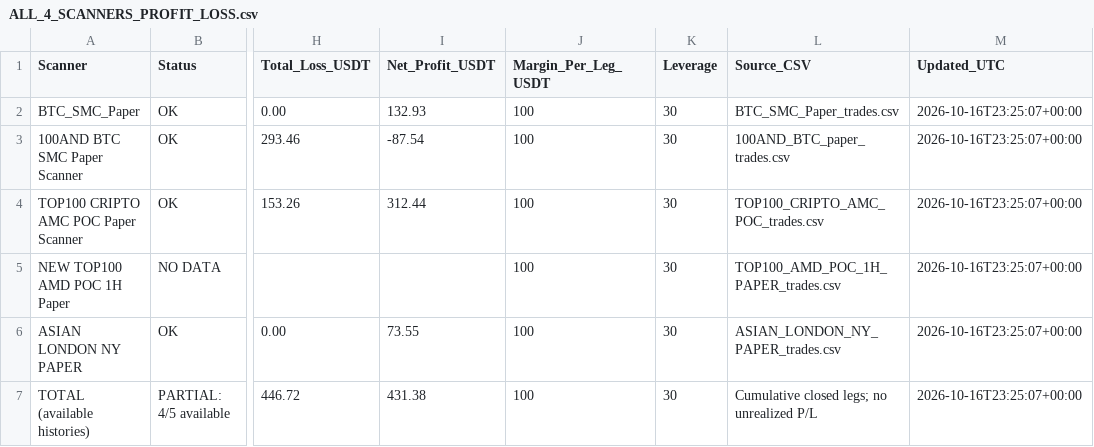
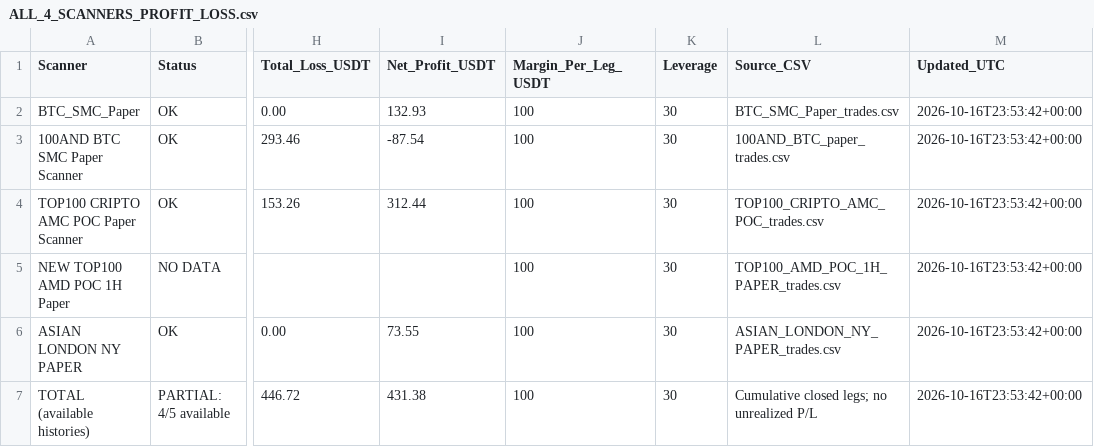
Before and after one commit to jharajesh1210/crypto-early-scanner, a CSV file: ALL_4_SCANNERS_PROFIT_LOSS.csv, drawn as a sheet; only a part is shown, gaps mark what is left out; the diff names each change by its address in the sheet, - before the commit and + after, or states it on an @@ line.

```diff
--- a/ALL_4_SCANNERS_PROFIT_LOSS.csv
+++ b/ALL_4_SCANNERS_PROFIT_LOSS.csv
-M2:M7 (Updated_UTC): 2026-10-16T23:25:07+00:00
+M2:M7 (Updated_UTC): 2026-10-16T23:53:42+00:00
```
